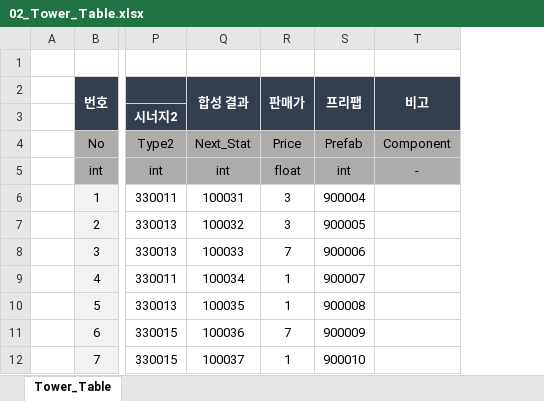
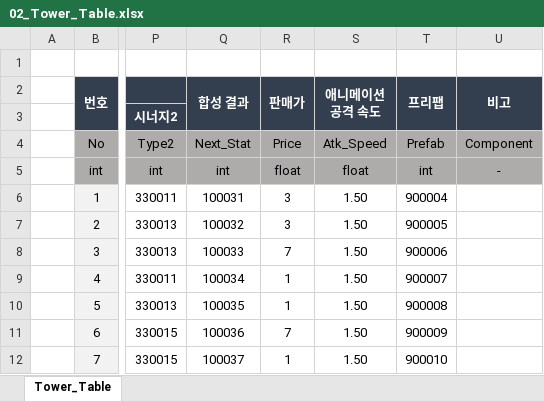
Before and after one commit to kimmk1533/DefensiveDungeon, an Excel workbook: Documents/Table_List/02_Tower_Table.xlsx, sheet Tower_Table, drawn as a sheet; only a part is shown, gaps mark what is left out; values as stored, in another font and other column widths than the file's, no borders; the diff names each change by its address in the sheet, - before the commit and + after, or states it on an @@ line.

Commit message:
데이터테이블 업데이트
1. 애니메이션 공격 속도 칼럼 추가
2. 버프cc 페이지 수정

```diff
--- a/Documents/Table_List/02_Tower_Table.xlsx (sheet Tower_Table)
+++ b/Documents/Table_List/02_Tower_Table.xlsx (sheet Tower_Table)
+column S (애니메이션 공격 속도), rows 4-12: Atk_Speed | float | 1.50 | 1.50 | 1.50 | 1.50 | 1.50 | 1.50 | 1.50
```
Also changed, not shown: Documents/Table_List/00_TableList.xlsx, Documents/Table_List/01_Devil_Table.xlsx, 2 other files.
